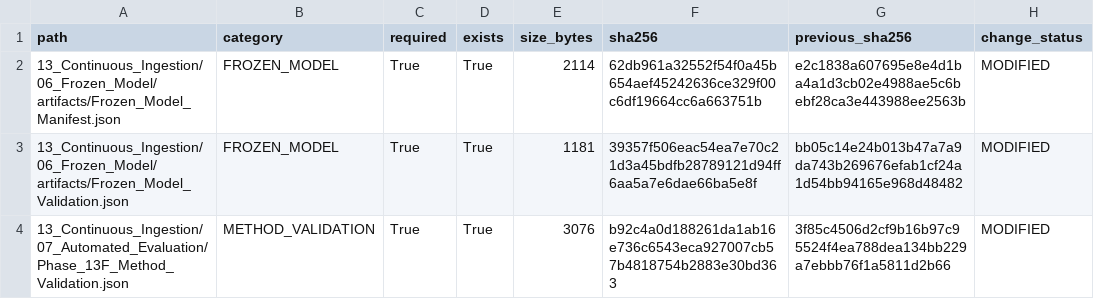
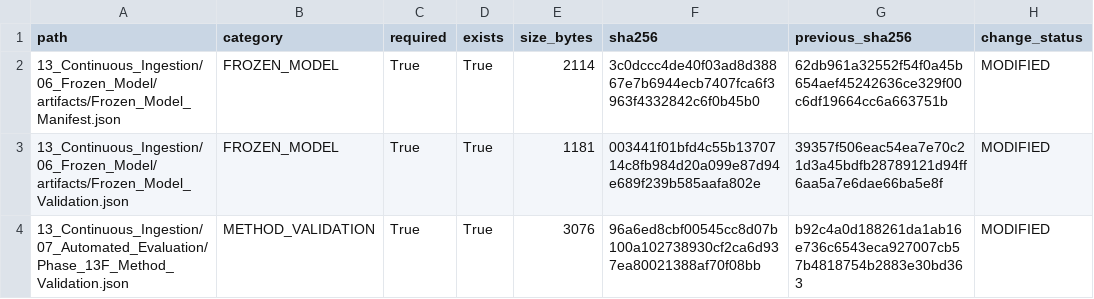
Before and after one commit to Shash-ai/Semiconductor-Credit-Risk-ML, a CSV file: 13_Continuous_Ingestion/08_Governance/Phase_13I_Change_Register.csv, drawn as a sheet.

```diff
--- a/13_Continuous_Ingestion/08_Governance/Phase_13I_Change_Register.csv
+++ b/13_Continuous_Ingestion/08_Governance/Phase_13I_Change_Register.csv
@@ -1,4 +1,4 @@
 path,category,required,exists,size_bytes,sha256,previous_sha256,change_status
-13_Continuous_Ingestion/06_Frozen_Model/artifacts/Frozen_Model_Manifest.json,FROZEN_MODEL,True,True,2114,62db961a32552f54f0a45b654aef45242636ce329f00c6df19664cc6a663751b,e2c1838a607695e8e4d1ba4a1d3cb02e4988ae5c6bebf28ca3e443988ee2563b,MODIFIED
-13_Continuous_Ingestion/06_Frozen_Model/artifacts/Frozen_Model_Validation.json,FROZEN_MODEL,True,True,1181,39357f506eac54ea7e70c21d3a45bdfb28789121d94ff6aa5a7e6dae66ba5e8f,bb05c14e24b013b47a7a9da743b269676efab1cf24a1d54bb94165e968d48482,MODIFIED
-13_Continuous_Ingestion/07_Automated_Evaluation/Phase_13F_Method_Validation.json,METHOD_VALIDATION,True,True,3076,b92c4a0d188261da1ab16e736c6543eca927007cb57b4818754b2883e30bd363,3f85c4506d2cf9b16b97c95524f4ea788dea134bb229a7ebbb76f1a5811d2b66,MODIFIED
+13_Continuous_Ingestion/06_Frozen_Model/artifacts/Frozen_Model_Manifest.json,FROZEN_MODEL,True,True,2114,3c0dccc4de40f03ad8d38867e7b6944ecb7407fca6f3963f4332842c6f0b45b0,62db961a32552f54f0a45b654aef45242636ce329f00c6df19664cc6a663751b,MODIFIED
+13_Continuous_Ingestion/06_Frozen_Model/artifacts/Frozen_Model_Validation.json,FROZEN_MODEL,True,True,1181,003441f01bfd4c55b1370714c8fb984d20a099e87d94e689f239b585aafa802e,39357f506eac54ea7e70c21d3a45bdfb28789121d94ff6aa5a7e6dae66ba5e8f,MODIFIED
+13_Continuous_Ingestion/07_Automated_Evaluation/Phase_13F_Method_Validation.json,METHOD_VALIDATION,True,True,3076,96a6ed8cbf00545cc8d07b100a102738930cf2ca6d937ea80021388af70f08bb,b92c4a0d188261da1ab16e736c6543eca927007cb57b4818754b2883e30bd363,MODIFIED
```
Also changed, not shown: 13_Continuous_Ingestion/08_Governance/Phase_13I_Artifact_Hashes.csv, 10 other files.
